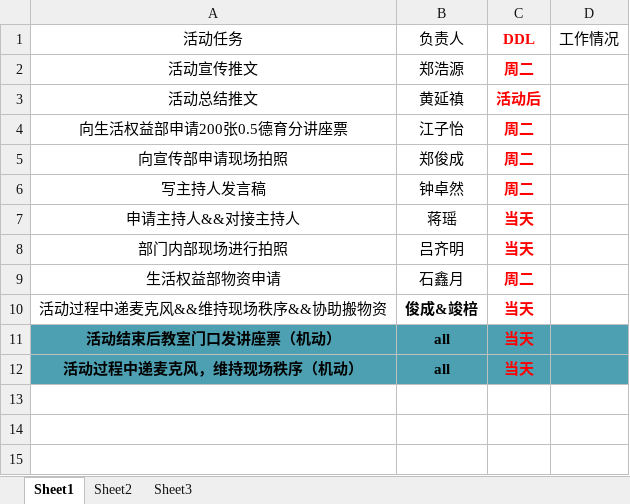
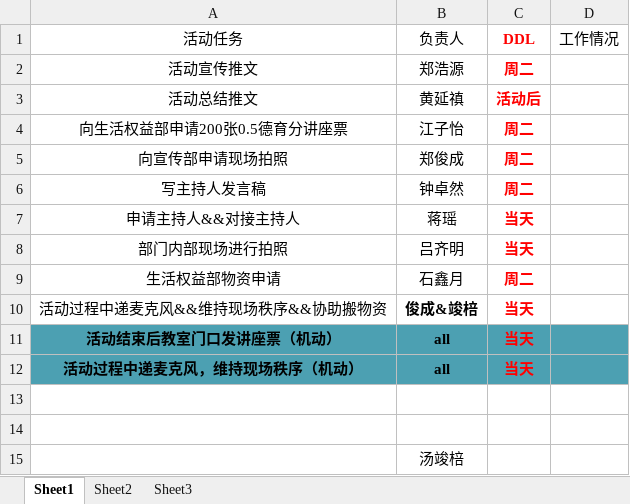
Before and after one commit to OYang040813/Academic-Science-and-Technology-Department, an Excel workbook: 2023年软件学院学术科技部/【青春逐梦】“职在必得，一研为定”/【青春逐梦】“职在必得，一研为定”第5期/【青春逐梦】“职在必得，一研为定”第五次讲座工作安排.xlsx, sheet Sheet1, drawn as a sheet; values as stored, in another font and other column widths than the file's, no borders; the diff names each change by its address in the sheet, - before the commit and + after, or states it on an @@ line.

```diff
--- a/2023年软件学院学术科技部/【青春逐梦】“职在必得，一研为定”/【青春逐梦】“职在必得，一研为定”第5期/【青春逐梦】“职在必得，一研为定”第五次讲座工作安排.xlsx (sheet Sheet1)
+++ b/2023年软件学院学术科技部/【青春逐梦】“职在必得，一研为定”/【青春逐梦】“职在必得，一研为定”第5期/【青春逐梦】“职在必得，一研为定”第五次讲座工作安排.xlsx (sheet Sheet1)
+row 13: (empty)
+row 14: (empty)
+row 15:  | 汤竣棓
```
Also changed, not shown: 2023年软件学院学术科技部/黑框框程序设计大赛/黑框框报名统计.xlsx, 1 other file.
